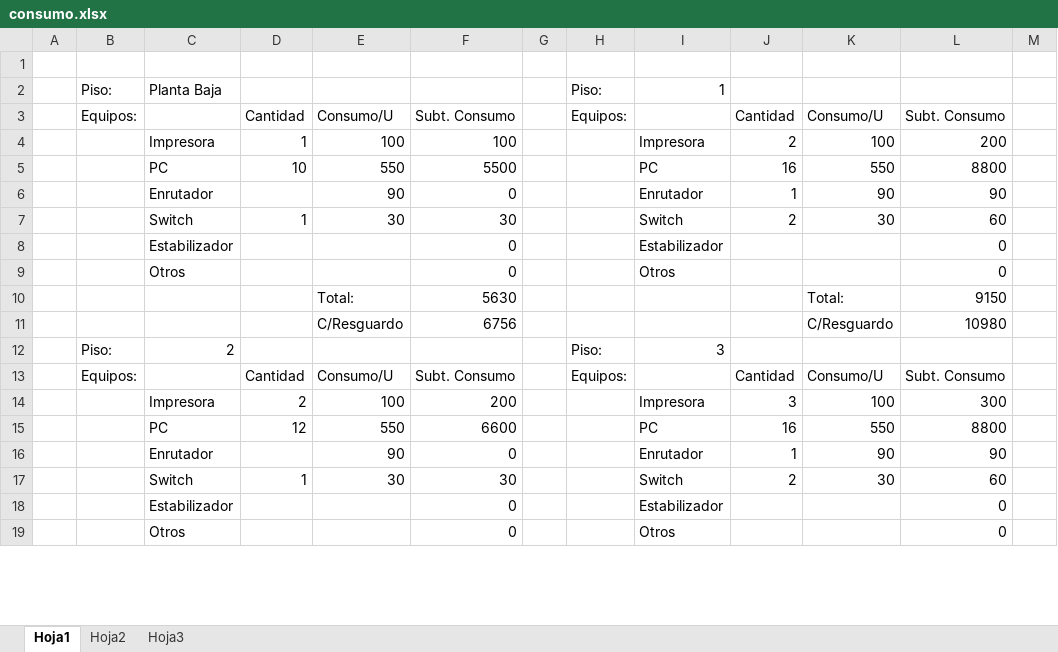
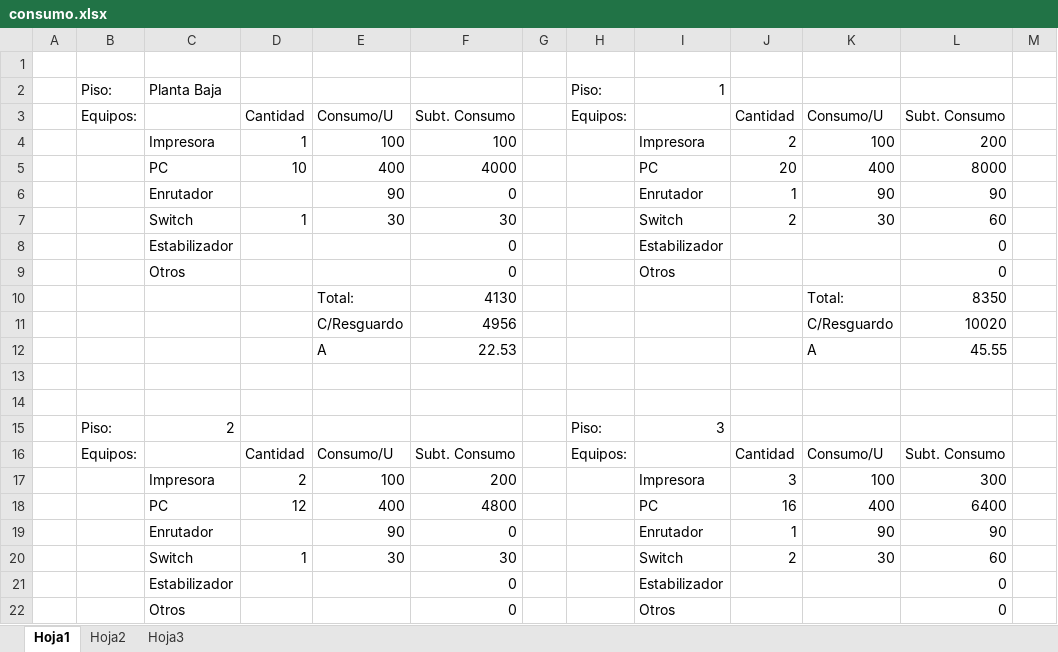
Before and after one commit to gabrielgag89/adm-recursos-2012, an Excel workbook: consumo.xlsx, sheet Hoja1, drawn as a sheet; only a part is shown; values as stored, in another font and other column widths than the file's, no cell formats; removed rows and columns are numbered as before the commit, all else as after; the diff covers the shown part only; the diff names each change by its address in the sheet, - before the commit and + after, or states it on an @@ line.

```diff
--- a/consumo.xlsx (sheet Hoja1)
+++ b/consumo.xlsx (sheet Hoja1)
-row 5:  |  | PC | 10 | 550 | 5500 |  |  | PC | 16 | 550 | 8800
+row 5:  |  | PC | 10 | 400 | 4000 |  |  | PC | 20 | 400 | 8000
+row 10:  |  |  |  | Total: | 4130 |  |  |  |  | Total: | 8350
+row 11:  |  |  |  | C/Resguardo | 4956 |  |  |  |  | C/Resguardo | 10020
+row 12:  |  |  |  | A | 22.53 |  |  |  |  | A | 45.55
-row 13:  |  |  |  | Total: | 5630 |  |  |  |  | Total: | 9150
+row 13: (empty)
-row 14:  |  |  |  | C/Resguardo | 6756 |  |  |  |  | C/Resguardo | 10980
+row 14: (empty)
-E18: 550
+E18: 400
-F18: 6600
+F18: 4800
-K18: 550
+K18: 400
-L18: 8800
+L18: 6400
```
Also changed, not shown: 7 added rows and 30 edited cells elsewhere in this sheet, sheet Hoja2, cell formats, formulas that keep their value, 3 other files.
